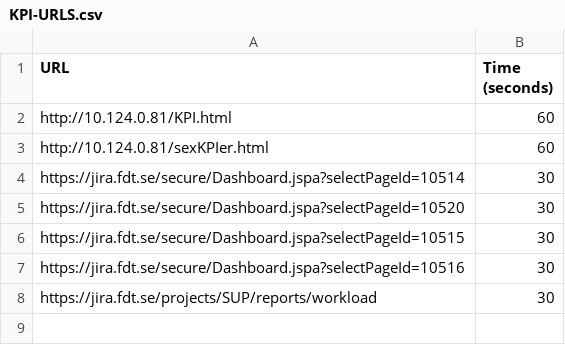
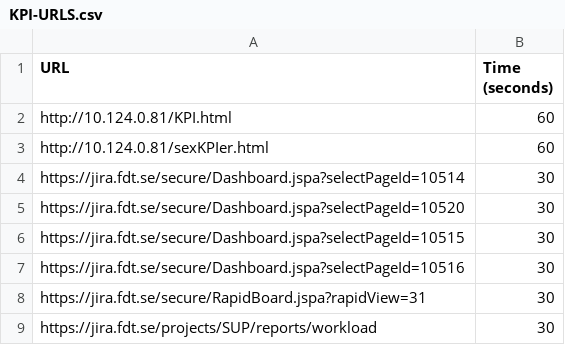
Before and after one commit to fdtteknik/Kpi, a CSV file: KPI-URLS.csv, drawn as a sheet; the diff names each change by its address in the sheet, - before the commit and + after, or states it on an @@ line.

Commit message:
Added DEV-Kanban

```diff
--- a/KPI-URLS.csv
+++ b/KPI-URLS.csv
+row 8: https://jira.fdt.se/secure/RapidBoard.jspa?rapidView=31 | 30
```
